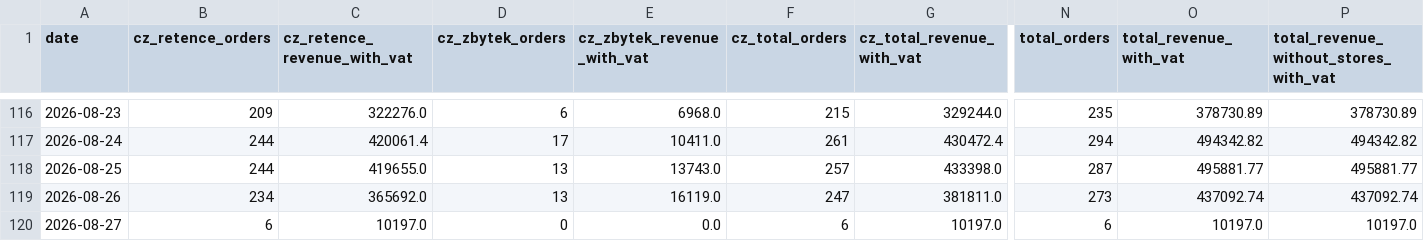
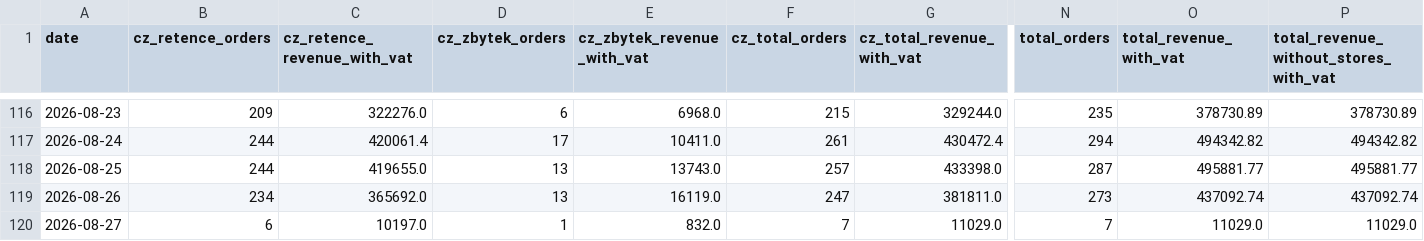
Before and after one commit to rkonfal/tiande-retence-vs-zbytek-report, a CSV file: docs/denni_trzby_retence_vs_zbytek_2025-01-01_plus_cz_sk_bez_pokladen.csv, drawn as a sheet; only a part is shown, gaps mark what is left out; the diff names each change by its address in the sheet, - before the commit and + after, or states it on an @@ line.

Commit message:
chore: refresh retence vs zbytek report

```diff
--- a/docs/denni_trzby_retence_vs_zbytek_2025-01-01_plus_cz_sk_bez_pokladen.csv
+++ b/docs/denni_trzby_retence_vs_zbytek_2025-01-01_plus_cz_sk_bez_pokladen.csv
-D120 (cz_zbytek_orders): 0
+D120 (cz_zbytek_orders): 1
-E120 (cz_zbytek_revenue_with_vat): 0.0
+E120 (cz_zbytek_revenue_with_vat): 832.0
-F120 (cz_total_orders): 6
+F120 (cz_total_orders): 7
-G120 (cz_total_revenue_with_vat): 10197.0
+G120 (cz_total_revenue_with_vat): 11029.0
-N120 (total_orders): 6
+N120 (total_orders): 7
-O120 (total_revenue_with_vat): 10197.0
+O120 (total_revenue_with_vat): 11029.0
-P120: 10197.0
+P120: 11029.0
```
Also changed, not shown: docs/denni_trzby_retence_vs_zbytek_2026-05-01_plus_cz_sk_bez_pokladen.csv, docs/denni_trzby_retence_vs_zbytek_latest.csv, 7 other files.
